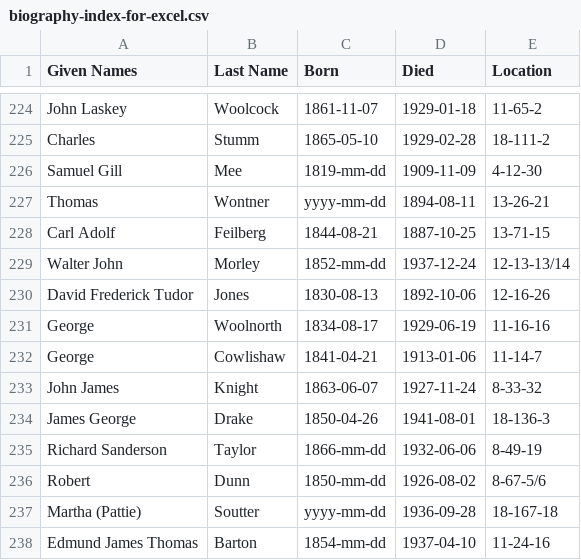
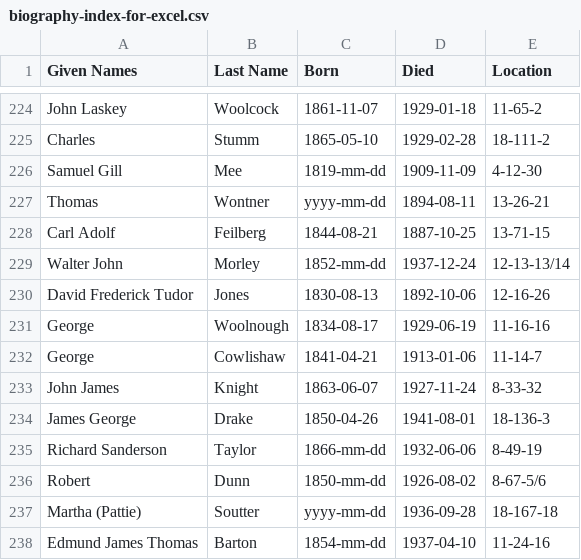
Before and after one commit to 1871fotc/fotc, a CSV file: docs/assets/data/biography-index-for-excel.csv, drawn as a sheet; only a part is shown, gaps mark what is left out.

Commit message:
correct Woolnorth

```diff
--- a/docs/assets/data/biography-index-for-excel.csv
+++ b/docs/assets/data/biography-index-for-excel.csv
@@ -230,3 +230,3 @@ Walter John,Morley, 1852-mm-dd, 1937-12-24, 12-13-13/14
 David Frederick Tudor,Jones, 1830-08-13, 1892-10-06, 12-16-26
-George,Woolnorth, 1834-08-17, 1929-06-19, 11-16-16
+George,Woolnough, 1834-08-17, 1929-06-19, 11-16-16
 George,Cowlishaw, 1841-04-21, 1913-01-06, 11-14-7
```
Also changed, not shown: docs/assets/data/biography-index.csv, 4 other files.
